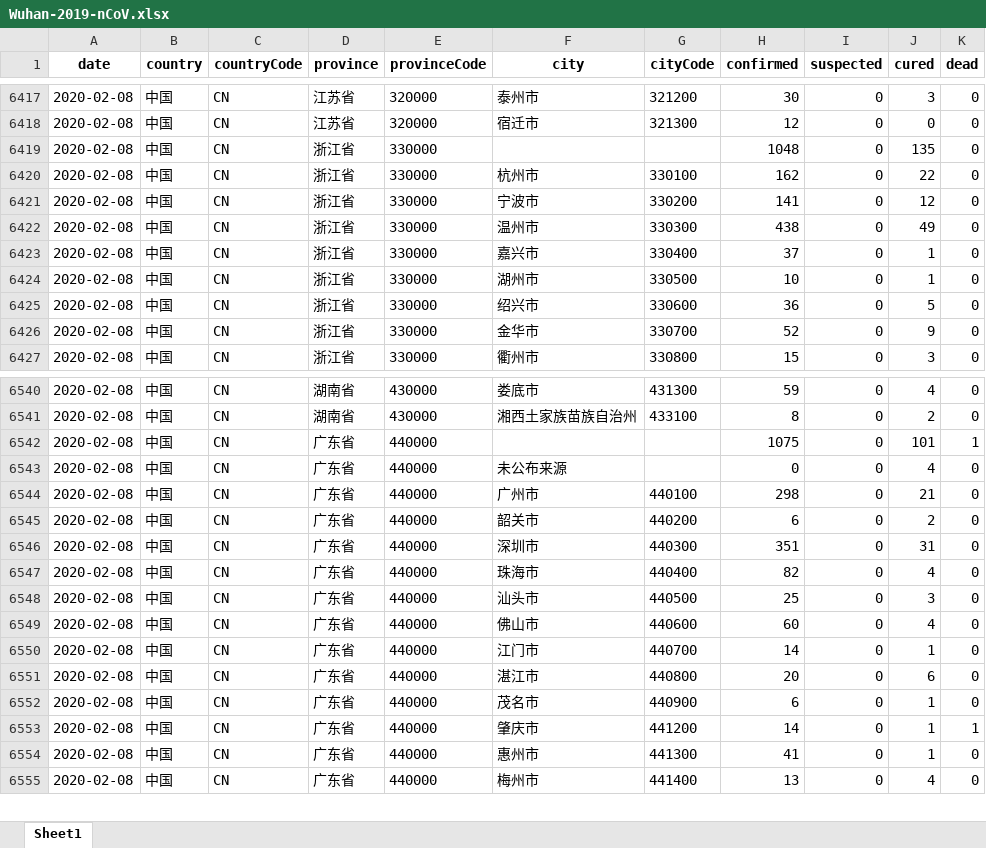
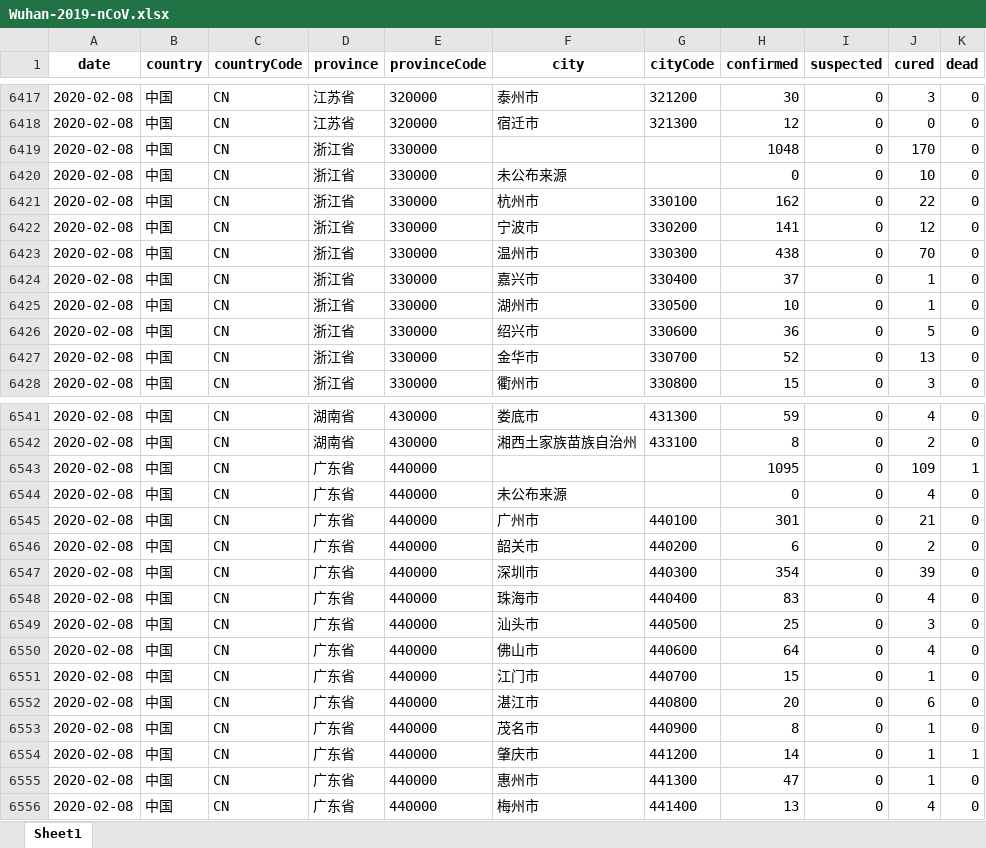
Before and after one commit to canghailan/Wuhan-2019-nCoV, an Excel workbook: Wuhan-2019-nCoV.xlsx, sheet Sheet1, drawn as a sheet; only a part is shown, gaps mark what is left out; values as stored, in another font and other column widths than the file's, no borders; addresses are those after the commit; the diff covers the shown part only; the diff names each change by its address in the sheet, - before the commit and + after, or states it on an @@ line.

```diff
--- a/Wuhan-2019-nCoV.xlsx (sheet Sheet1)
+++ b/Wuhan-2019-nCoV.xlsx (sheet Sheet1)
-J6419 (cured): 135
+J6419 (cured): 170
+row 6420: 2020-02-08 | 中国 | CN | 浙江省 | 330000 | 未公布来源 |  | 0 | 0 | 10 | 0
-J6423 (cured): 49
+J6423 (cured): 70
-J6427 (cured): 9
+J6427 (cured): 13
-H6543 (confirmed): 1075
+H6543 (confirmed): 1095
-J6543 (cured): 101
+J6543 (cured): 109
-H6545 (confirmed): 298
+H6545 (confirmed): 301
-H6547 (confirmed): 351
+H6547 (confirmed): 354
-J6547 (cured): 31
+J6547 (cured): 39
-H6548 (confirmed): 82
+H6548 (confirmed): 83
-H6550 (confirmed): 60
+H6550 (confirmed): 64
-H6551 (confirmed): 14
+H6551 (confirmed): 15
-H6553 (confirmed): 6
+H6553 (confirmed): 8
-H6555 (confirmed): 41
+H6555 (confirmed): 47
```
Also changed, not shown: 15 edited cells elsewhere in this sheet, 2 other files.
